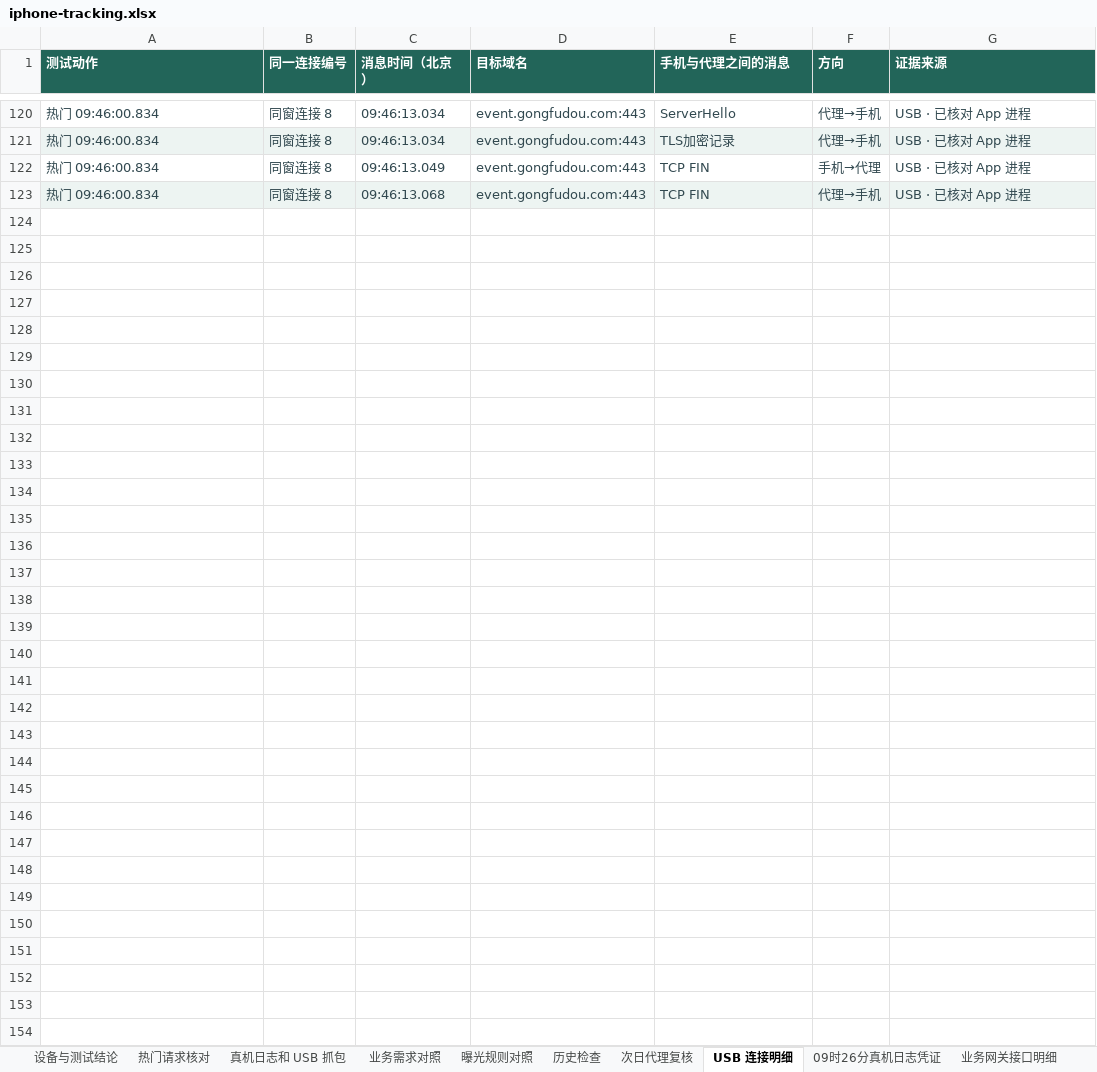
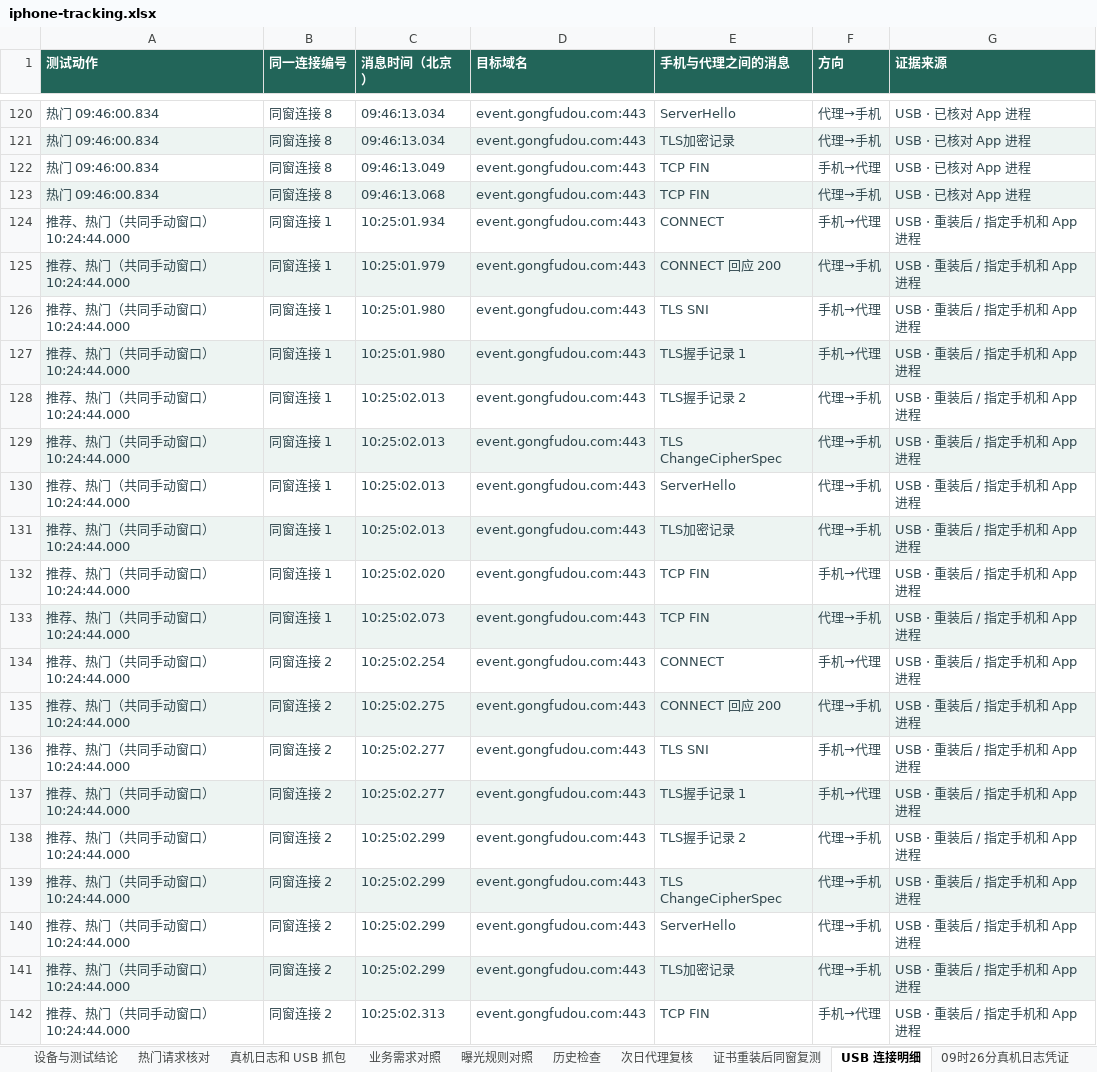
Before and after one commit to wwenchuang/gfd-test-platform, an Excel workbook: task_server/assets/tracking/iphone-tracking.xlsx, sheet USB 连接明细, drawn as a sheet; only a part is shown, gaps mark what is left out; values as stored, in another font and other column widths than the file's, no borders; the diff covers the shown part only; the diff names each change by its address in the sheet, - before the commit and + after, or states it on an @@ line.

```diff
--- a/task_server/assets/tracking/iphone-tracking.xlsx (sheet USB 连接明细)
+++ b/task_server/assets/tracking/iphone-tracking.xlsx (sheet USB 连接明细)
+sheet tab: 证书重装后同窗复测
+row 124: 推荐、热门（共同手动窗口） 10:24:44.000 | 同窗连接 1 | 10:25:01.934 | event.gongfudou.com:443 | CONNECT | 手机→代理 | USB · 重装后 / 指定手机和 App 进程
+row 125: 推荐、热门（共同手动窗口） 10:24:44.000 | 同窗连接 1 | 10:25:01.979 | event.gongfudou.com:443 | CONNECT 回应 200 | 代理→手机 | USB · 重装后 / 指定手机和 App 进程
+row 126: 推荐、热门（共同手动窗口） 10:24:44.000 | 同窗连接 1 | 10:25:01.980 | event.gongfudou.com:443 | TLS SNI | 手机→代理 | USB · 重装后 / 指定手机和 App 进程
+row 127: 推荐、热门（共同手动窗口） 10:24:44.000 | 同窗连接 1 | 10:25:01.980 | event.gongfudou.com:443 | TLS握手记录 1 | 手机→代理 | USB · 重装后 / 指定手机和 App 进程
+row 128: 推荐、热门（共同手动窗口） 10:24:44.000 | 同窗连接 1 | 10:25:02.013 | event.gongfudou.com:443 | TLS握手记录 2 | 代理→手机 | USB · 重装后 / 指定手机和 App 进程
+row 129: 推荐、热门（共同手动窗口） 10:24:44.000 | 同窗连接 1 | 10:25:02.013 | event.gongfudou.com:443 | TLS ChangeCipherSpec | 代理→手机 | USB · 重装后 / 指定手机和 App 进程
+row 130: 推荐、热门（共同手动窗口） 10:24:44.000 | 同窗连接 1 | 10:25:02.013 | event.gongfudou.com:443 | ServerHello | 代理→手机 | USB · 重装后 / 指定手机和 App 进程
+row 131: 推荐、热门（共同手动窗口） 10:24:44.000 | 同窗连接 1 | 10:25:02.013 | event.gongfudou.com:443 | TLS加密记录 | 代理→手机 | USB · 重装后 / 指定手机和 App 进程
+row 132: 推荐、热门（共同手动窗口） 10:24:44.000 | 同窗连接 1 | 10:25:02.020 | event.gongfudou.com:443 | TCP FIN | 手机→代理 | USB · 重装后 / 指定手机和 App 进程
+row 133: 推荐、热门（共同手动窗口） 10:24:44.000 | 同窗连接 1 | 10:25:02.073 | event.gongfudou.com:443 | TCP FIN | 代理→手机 | USB · 重装后 / 指定手机和 App 进程
+row 134: 推荐、热门（共同手动窗口） 10:24:44.000 | 同窗连接 2 | 10:25:02.254 | event.gongfudou.com:443 | CONNECT | 手机→代理 | USB · 重装后 / 指定手机和 App 进程
+row 135: 推荐、热门（共同手动窗口） 10:24:44.000 | 同窗连接 2 | 10:25:02.275 | event.gongfudou.com:443 | CONNECT 回应 200 | 代理→手机 | USB · 重装后 / 指定手机和 App 进程
+row 136: 推荐、热门（共同手动窗口） 10:24:44.000 | 同窗连接 2 | 10:25:02.277 | event.gongfudou.com:443 | TLS SNI | 手机→代理 | USB · 重装后 / 指定手机和 App 进程
+row 137: 推荐、热门（共同手动窗口） 10:24:44.000 | 同窗连接 2 | 10:25:02.277 | event.gongfudou.com:443 | TLS握手记录 1 | 手机→代理 | USB · 重装后 / 指定手机和 App 进程
+row 138: 推荐、热门（共同手动窗口） 10:24:44.000 | 同窗连接 2 | 10:25:02.299 | event.gongfudou.com:443 | TLS握手记录 2 | 代理→手机 | USB · 重装后 / 指定手机和 App 进程
+row 139: 推荐、热门（共同手动窗口） 10:24:44.000 | 同窗连接 2 | 10:25:02.299 | event.gongfudou.com:443 | TLS ChangeCipherSpec | 代理→手机 | USB · 重装后 / 指定手机和 App 进程
+row 140: 推荐、热门（共同手动窗口） 10:24:44.000 | 同窗连接 2 | 10:25:02.299 | event.gongfudou.com:443 | ServerHello | 代理→手机 | USB · 重装后 / 指定手机和 App 进程
+row 141: 推荐、热门（共同手动窗口） 10:24:44.000 | 同窗连接 2 | 10:25:02.299 | event.gongfudou.com:443 | TLS加密记录 | 代理→手机 | USB · 重装后 / 指定手机和 App 进程
+row 142: 推荐、热门（共同手动窗口） 10:24:44.000 | 同窗连接 2 | 10:25:02.313 | event.gongfudou.com:443 | TCP FIN | 手机→代理 | USB · 重装后 / 指定手机和 App 进程
```
Also changed, not shown: 11 added rows elsewhere in this sheet, sheet 热门请求核对, sheet 真机日志和 USB 抓包, sheet 设备与测试结论, sheet 业务需求对照, charts or pictures, task_server/assets/tracking/honor-pending.xlsx, 3 other files.
